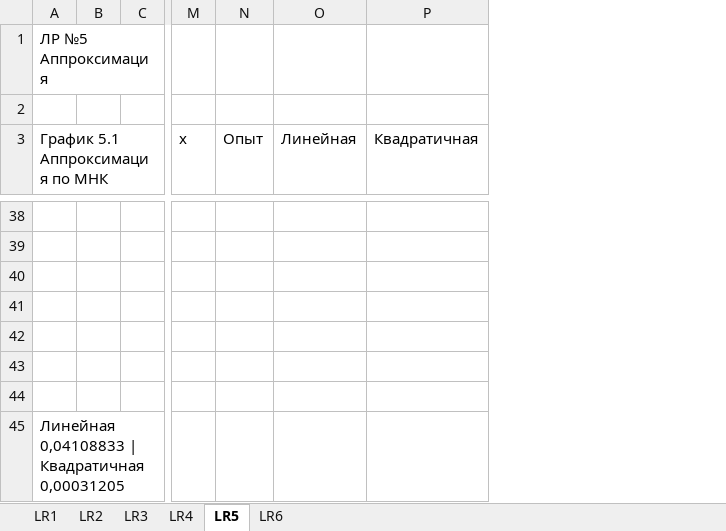
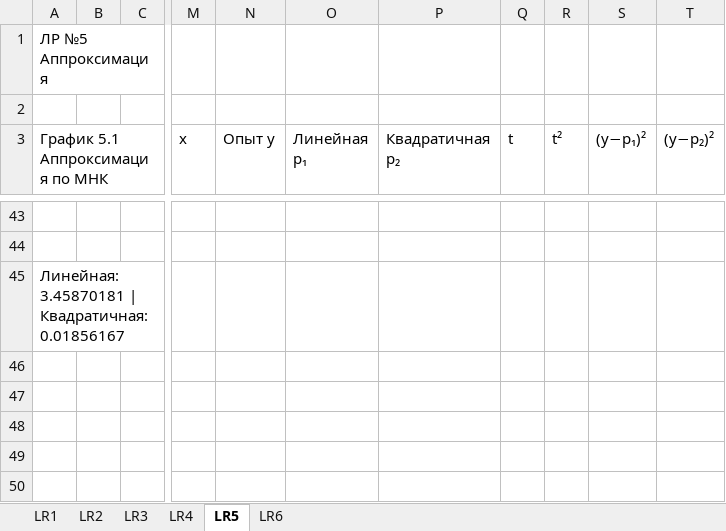
Before and after one commit to Razebaloff/UKRTB_PopovD, an Excel workbook: NM/NM_graphs.xlsx, sheet LR5, drawn as a sheet; only a part is shown, gaps mark what is left out; values as stored, in another font and other column widths than the file's, no cell formats; charts and pictures not drawn; removed rows and columns are numbered as before the commit, all else as after; rows hold the shown columns only; the diff covers the shown part only; the diff names each change by its address in the sheet, - before the commit and + after, or states it on an @@ line.

```diff
--- a/NM/NM_graphs.xlsx (sheet LR5)
+++ b/NM/NM_graphs.xlsx (sheet LR5)
-column N (Опыт), empty
-column O (Линейная), empty
-column P (Квадратичная), empty
+column N (Опыт y), empty
+column O (Линейная p₁), empty
+column P (Квадратичная p₂), empty
+column Q (t), empty
+column R (t²), empty
+column S ((y−p₁)²), empty
+column T ((y−p₂)²), empty
-row 40: (empty)
-row 41: (empty)
-row 42: (empty)
-row 43: (empty)
-row 44: (empty)
-A45 (График 5.1 Аппроксимация по МНК): Линейная 0,04108833 | Квадратичная 0,00031205
+A45 (График 5.1 Аппроксимация по МНК): Линейная: 3.45870181 | Квадратичная: 0.01856167
```
Also changed, not shown: 6 added rows, 1 removed row and 15 edited cells elsewhere in this sheet, sheet LR6, sheet LR2, sheet LR3, sheet LR1, sheet LR4, cell formats, charts or pictures, 2 other files.
